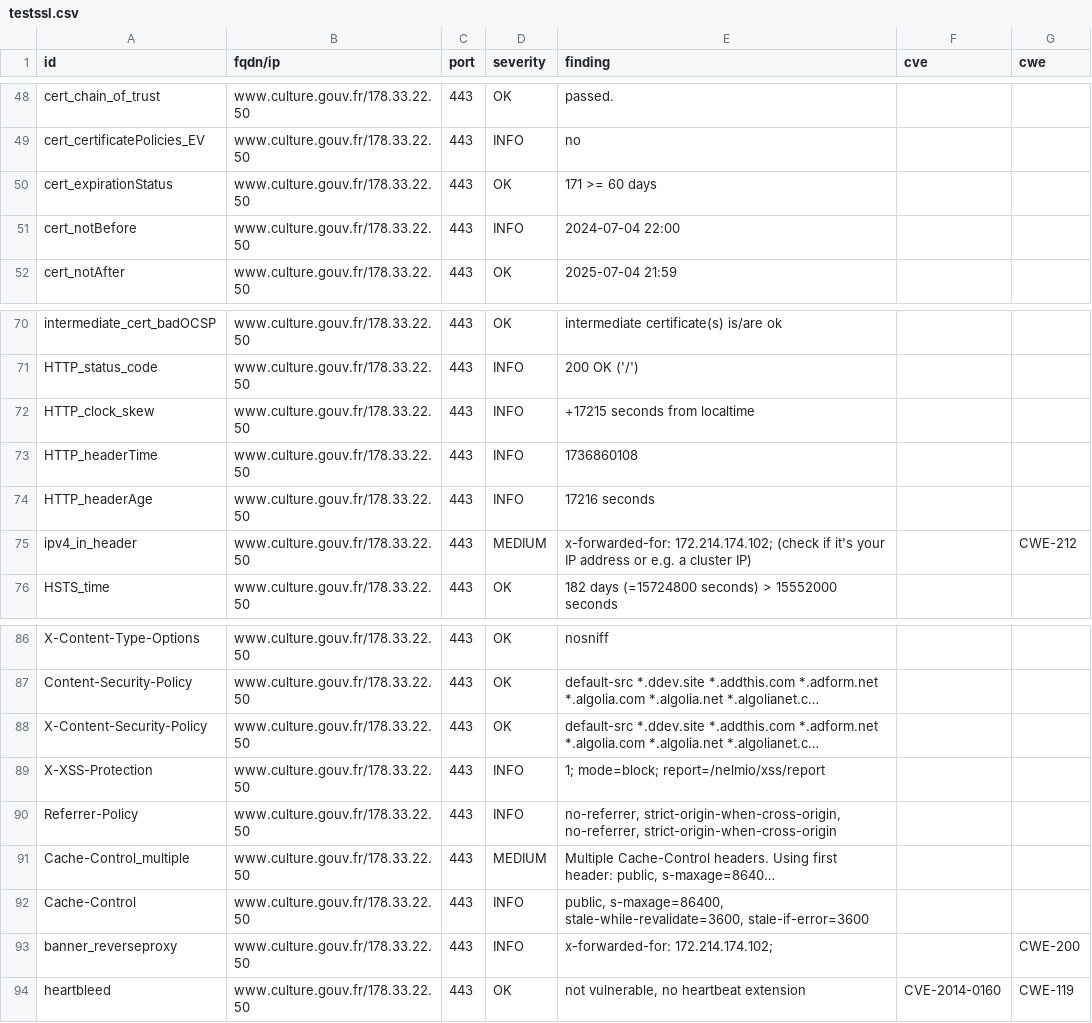
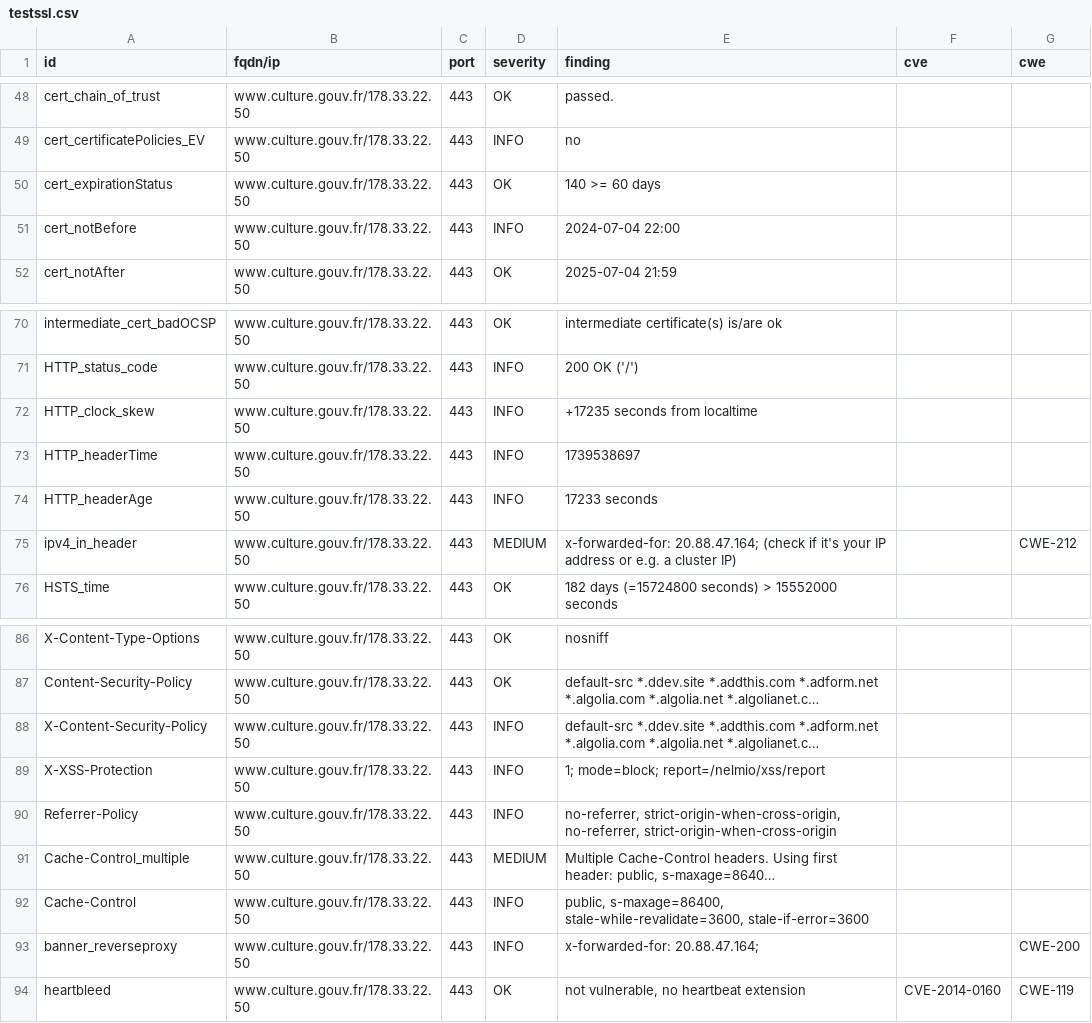
Before and after one commit to GKO-org/dashlordPrd3, a CSV file: results/aHR0cHM6Ly93d3cuY3VsdHVyZS5nb3V2LmZy/testssl.csv, drawn as a sheet; only a part is shown, gaps mark what is left out; long unchanged cells end in …; the diff names each change by its address in the sheet, - before the commit and + after, or states it on an @@ line.

```diff
--- a/results/aHR0cHM6Ly93d3cuY3VsdHVyZS5nb3V2LmZy/testssl.csv
+++ b/results/aHR0cHM6Ly93d3cuY3VsdHVyZS5nb3V2LmZy/testssl.csv
-E50 (finding): 171 >= 60 days
+E50 (finding): 140 >= 60 days
-E72 (finding): +17215 seconds from localtime
+E72 (finding): +17235 seconds from localtime
-E73 (finding): 1736860108
+E73 (finding): 1739538697
-E74 (finding): 17216 seconds
+E74 (finding): 17233 seconds
-E75 (finding): x-forwarded-for: 172.214.174.102; (check if…
+E75 (finding): x-forwarded-for: 20.88.47.164; (check if…
-D88 (severity): OK
+D88 (severity): INFO
-E93 (finding): x-forwarded-for: 172.214.174.102;
+E93 (finding): x-forwarded-for: 20.88.47.164;
```
Also changed, not shown: 8 other files.
